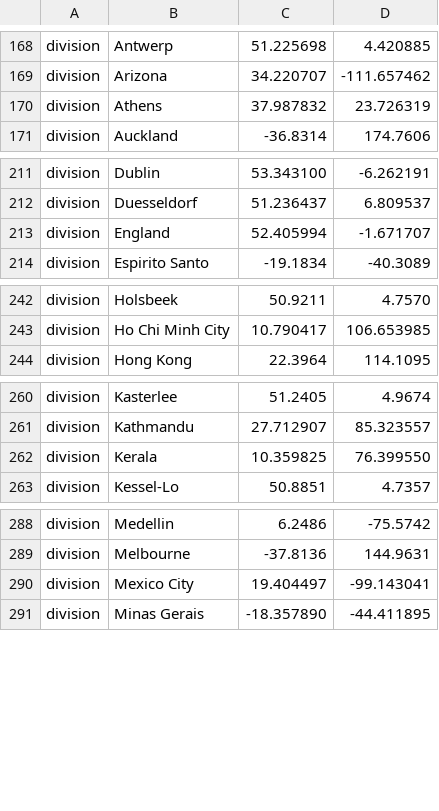
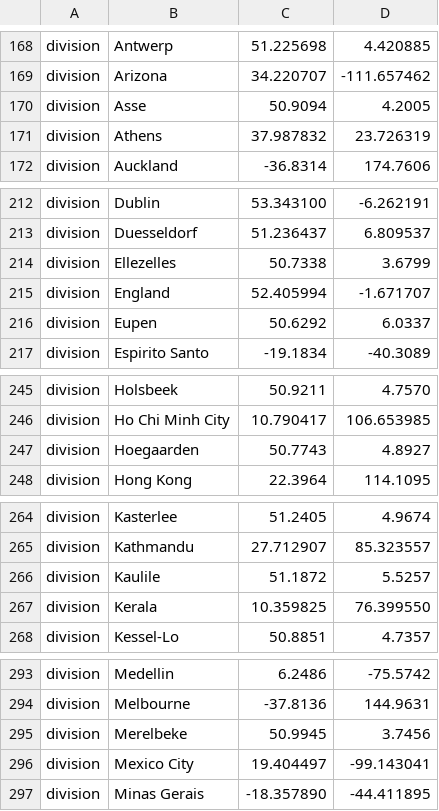
Before and after one commit to nextstrain/ncov, a TSV file: config/lat_longs.tsv, drawn as a sheet; only a part is shown, gaps mark what is left out; the diff covers the shown part only.

```diff
--- a/config/lat_longs.tsv
+++ b/config/lat_longs.tsv
@@ -169,2 +169,3 @@ division	Antwerp	51.225698	4.420885
 division	Arizona	34.220707	-111.657462
+division	Asse	50.9094	4.2005
 division	Athens	37.987832	23.726319
@@ -212,3 +213,5 @@ division	Dublin	53.343100	-6.262191
 division	Duesseldorf	51.236437	6.809537
+division	Ellezelles	50.7338	3.6799
 division	England	52.405994	-1.671707
+division	Eupen	50.6292	6.0337
 division	Espirito Santo	-19.1834	-40.3089
@@ -243,2 +246,3 @@ division	Holsbeek	50.9211	4.7570
 division	Ho Chi Minh City	10.790417	106.653985
+division	Hoegaarden	50.7743	4.8927
 division	Hong Kong	22.3964	114.1095
@@ -261,2 +265,3 @@ division	Kasterlee	51.2405	4.9674
 division	Kathmandu	27.712907	85.323557
+division	Kaulile	51.1872	5.5257
 division	Kerala	10.359825	76.399550
@@ -289,2 +294,3 @@ division	Medellin	6.2486	-75.5742
 division	Melbourne	-37.8136	144.9631
+division	Merelbeke	50.9945	3.7456
 division	Mexico City	19.404497	-99.143041
```
Also changed, not shown: 2 added rows elsewhere in this file, config/ordering.tsv, data/metadata.tsv.
